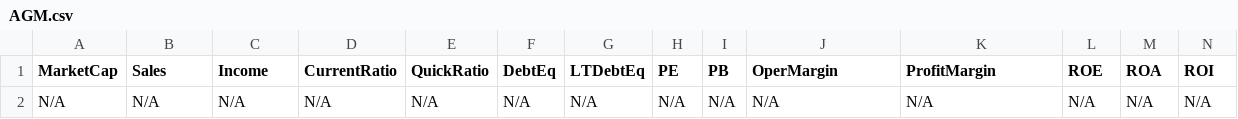
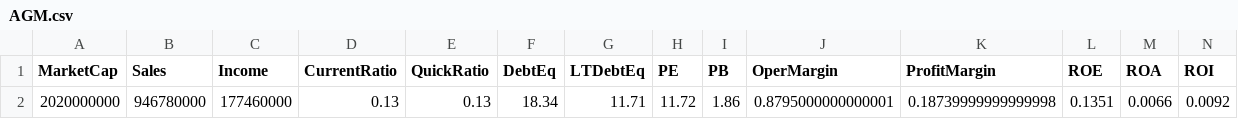
Before and after one commit to mihailnica10/findata, a CSV file: data/AGM.csv, drawn as a sheet; only a part is shown; removed rows and columns are numbered as before the commit, all else as after; rows hold the shown columns only; the diff names each change by its address in the sheet, - before the commit and + after, or states it on an @@ line.

Commit message:
Update financial data for AGM (CSV for new quarter)

```diff
--- a/data/AGM.csv
+++ b/data/AGM.csv
-row 2: N/A | N/A | N/A | N/A | N/A | N/A | N/A | N/A | N/A | N/A | N/A | N/A | N/A | N/A
+row 2: 2020000000 | 946780000 | 177460000 | 0.13 | 0.13 | 18.34 | 11.71 | 11.72 | 1.86 | 0.8795000000000001 | 0.18739999999999998 | 0.1351 | 0.0066 | 0.0092
```
